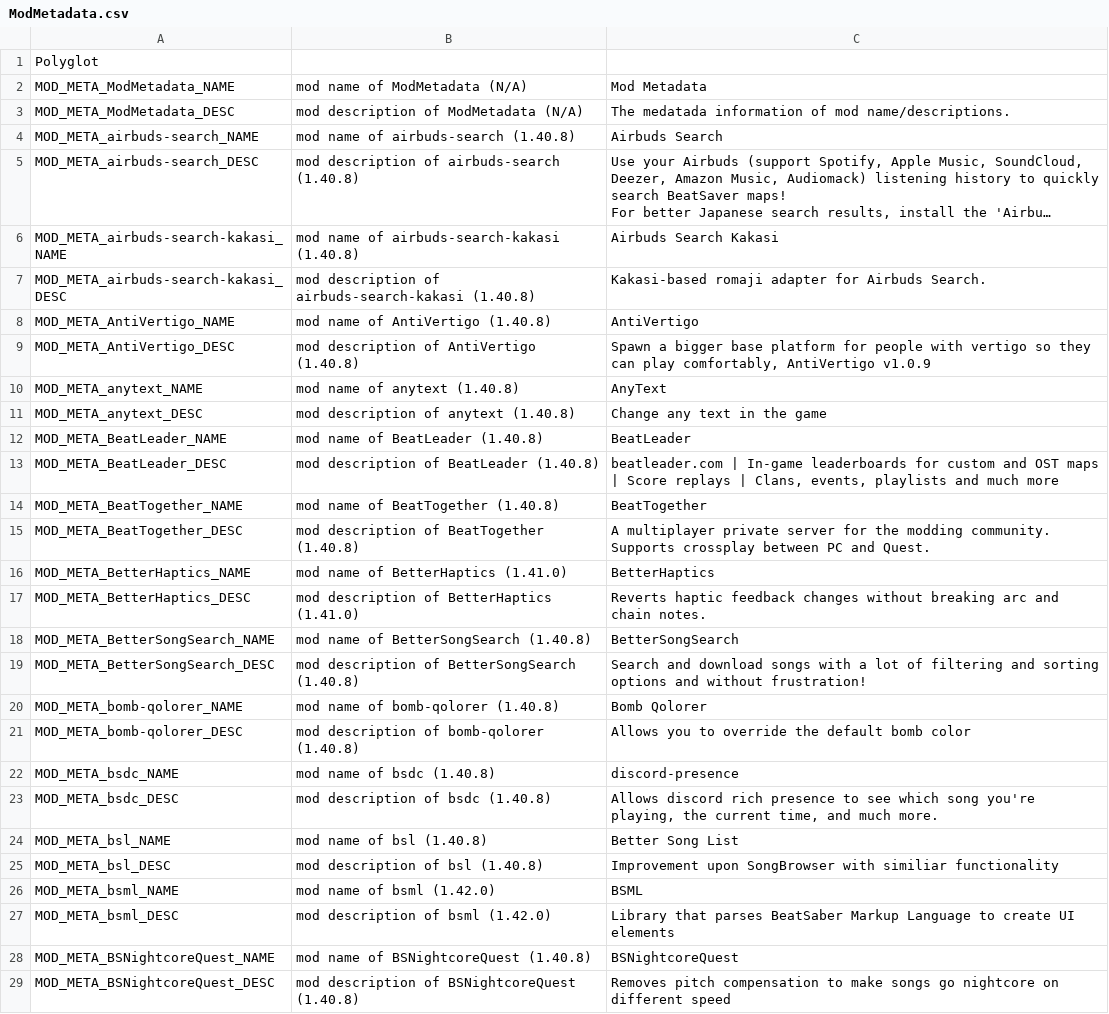
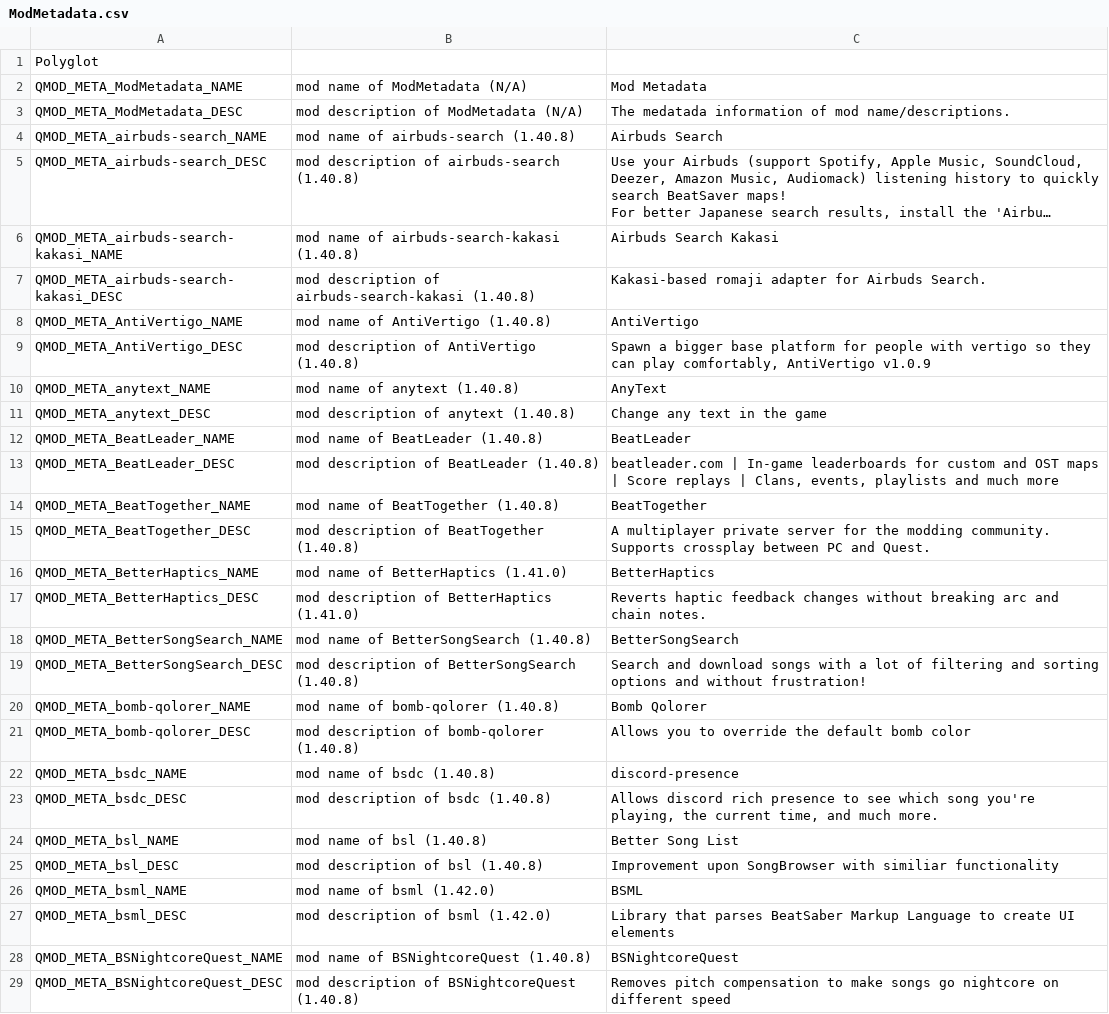
Before and after one commit to frto027/ssl10n.csv, a CSV file: mods/ModMetadata.csv, drawn as a sheet; only a part is shown; long unchanged cells end in …; the diff covers the shown part only; the diff names each change by its address in the sheet, - before the commit and + after, or states it on an @@ line.

```diff
--- a/mods/ModMetadata.csv
+++ b/mods/ModMetadata.csv
-A2: MOD_META_ModMetadata_NAME
+A2: QMOD_META_ModMetadata_NAME
-A3: MOD_META_ModMetadata_DESC
+A3: QMOD_META_ModMetadata_DESC
-A4: MOD_META_airbuds-search_NAME
+A4: QMOD_META_airbuds-search_NAME
-A5: MOD_META_airbuds-search_DESC
+A5: QMOD_META_airbuds-search_DESC
-A6: MOD_META_airbuds-search-kakasi_NAME
+A6: QMOD_META_airbuds-search-kakasi_NAME
-A7: MOD_META_airbuds-search-kakasi_DESC
+A7: QMOD_META_airbuds-search-kakasi_DESC
-A8: MOD_META_AntiVertigo_NAME
+A8: QMOD_META_AntiVertigo_NAME
-A9: MOD_META_AntiVertigo_DESC
+A9: QMOD_META_AntiVertigo_DESC
-A10: MOD_META_anytext_NAME
+A10: QMOD_META_anytext_NAME
-A11: MOD_META_anytext_DESC
+A11: QMOD_META_anytext_DESC
-A12: MOD_META_BeatLeader_NAME
+A12: QMOD_META_BeatLeader_NAME
-A13: MOD_META_BeatLeader_DESC
+A13: QMOD_META_BeatLeader_DESC
-A14: MOD_META_BeatTogether_NAME
+A14: QMOD_META_BeatTogether_NAME
-A15: MOD_META_BeatTogether_DESC
+A15: QMOD_META_BeatTogether_DESC
-A16: MOD_META_BetterHaptics_NAME
+A16: QMOD_META_BetterHaptics_NAME
-A17: MOD_META_BetterHaptics_DESC
+A17: QMOD_META_BetterHaptics_DESC
-A18: MOD_META_BetterSongSearch_NAME
+A18: QMOD_META_BetterSongSearch_NAME
-A19: MOD_META_BetterSongSearch_DESC
+A19: QMOD_META_BetterSongSearch_DESC
-A20: MOD_META_bomb-qolorer_NAME
+A20: QMOD_META_bomb-qolorer_NAME
-A21: MOD_META_bomb-qolorer_DESC
+A21: QMOD_META_bomb-qolorer_DESC
-A22: MOD_META_bsdc_NAME
+A22: QMOD_META_bsdc_NAME
-A23: MOD_META_bsdc_DESC
+A23: QMOD_META_bsdc_DESC
-A24: MOD_META_bsl_NAME
+A24: QMOD_META_bsl_NAME
-A25: MOD_META_bsl_DESC
+A25: QMOD_META_bsl_DESC
-A26: MOD_META_bsml_NAME
+A26: QMOD_META_bsml_NAME
-A27: MOD_META_bsml_DESC
+A27: QMOD_META_bsml_DESC
-A28: MOD_META_BSNightcoreQuest_NAME
+A28: QMOD_META_BSNightcoreQuest_NAME
-A29: MOD_META_BSNightcoreQuest_DESC
+A29: QMOD_META_BSNightcoreQuest_DESC
```
Also changed, not shown: 134 edited cells elsewhere in this file.
